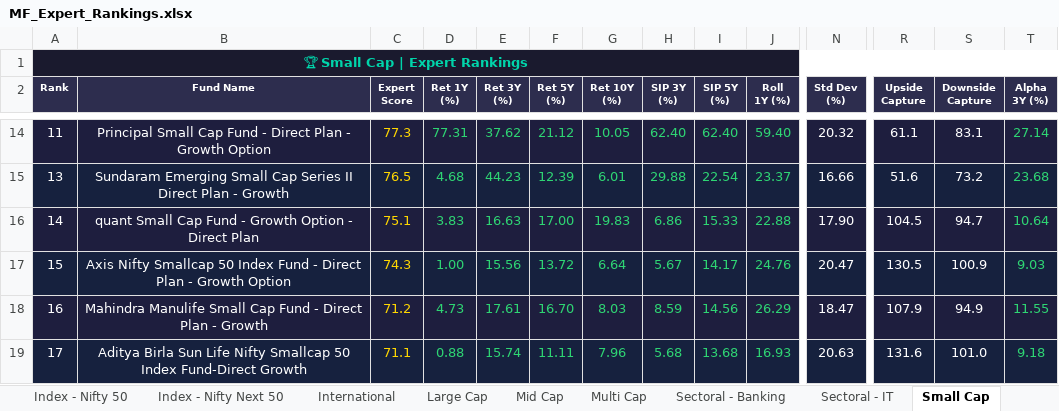
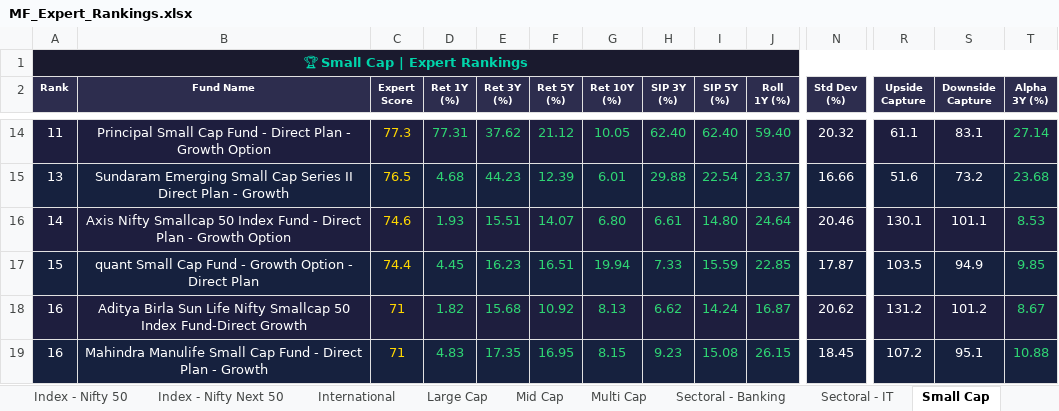
Before and after one commit to myfinancialria/mf-data-fetcher, an Excel workbook: output/MF_Expert_Rankings.xlsx, sheet Small Cap, drawn as a sheet; only a part is shown, gaps mark what is left out; values as stored, in another font and other column widths than the file's, no borders; removed rows and columns are numbered as before the commit, all else as after; rows hold the shown columns only; the diff covers the shown part only; the diff names each change by its address in the sheet, - before the commit and + after, or states it on an @@ line.

```diff
--- a/output/MF_Expert_Rankings.xlsx (sheet Small Cap)
+++ b/output/MF_Expert_Rankings.xlsx (sheet Small Cap)
-row 16: 14 | quant Small Cap Fund - Growth Option - Direct Plan | 75.1 | 3.83 | 16.63 | 17.00 | 19.83 | 6.86 | 15.33 | 22.88 | 17.90 | 104.5 | 94.7 | 10.64
-A16 (Rank): 15
+A16 (Rank): 14
-C16 (Expert Score): 74.3
+C16 (Expert Score): 74.6
-D16 (Ret 1Y (%)): 1.00
+D16 (Ret 1Y (%)): 1.93
-E16 (Ret 3Y (%)): 15.56
+E16 (Ret 3Y (%)): 15.51
-F16 (Ret 5Y (%)): 13.72
+F16 (Ret 5Y (%)): 14.07
-G16 (Ret 10Y (%)): 6.64
+G16 (Ret 10Y (%)): 6.80
-H16 (SIP 3Y (%)): 5.67
+H16 (SIP 3Y (%)): 6.61
-I16 (SIP 5Y (%)): 14.17
+I16 (SIP 5Y (%)): 14.80
-J16 (Roll 1Y (%)): 24.76
+J16 (Roll 1Y (%)): 24.64
-N16 (Std Dev (%)): 20.47
+N16 (Std Dev (%)): 20.46
-R16 (Upside Capture): 130.5
+R16 (Upside Capture): 130.1
-S16 (Downside Capture): 100.9
+S16 (Downside Capture): 101.1
-T16 (Alpha 3Y (%)): 9.03
+T16 (Alpha 3Y (%)): 8.53
+row 17: 15 | quant Small Cap Fund - Growth Option - Direct Plan | 74.4 | 4.45 | 16.23 | 16.51 | 19.94 | 7.33 | 15.59 | 22.85 | 17.87 | 103.5 | 94.9 | 9.85
+row 18: 16 | Aditya Birla Sun Life Nifty Smallcap 50 Index Fund-Direct Growth | 71 | 1.82 | 15.68 | 10.92 | 8.13 | 6.62 | 14.24 | 16.87 | 20.62 | 131.2 | 101.2 | 8.67
-C19 (Expert Score): 71.2
+C19 (Expert Score): 71
-D19 (Ret 1Y (%)): 4.73
+D19 (Ret 1Y (%)): 4.83
-E19 (Ret 3Y (%)): 17.61
+E19 (Ret 3Y (%)): 17.35
-F19 (Ret 5Y (%)): 16.70
+F19 (Ret 5Y (%)): 16.95
-G19 (Ret 10Y (%)): 8.03
+G19 (Ret 10Y (%)): 8.15
-H19 (SIP 3Y (%)): 8.59
+H19 (SIP 3Y (%)): 9.23
-I19 (SIP 5Y (%)): 14.56
+I19 (SIP 5Y (%)): 15.08
-J19 (Roll 1Y (%)): 26.29
+J19 (Roll 1Y (%)): 26.15
-N19 (Std Dev (%)): 18.47
+N19 (Std Dev (%)): 18.45
-R19 (Upside Capture): 107.9
+R19 (Upside Capture): 107.2
-S19 (Downside Capture): 94.9
+S19 (Downside Capture): 95.1
-T19 (Alpha 3Y (%)): 11.55
+T19 (Alpha 3Y (%)): 10.88
-row 19: 17 | Aditya Birla Sun Life Nifty Smallcap 50 Index Fund-Direct Growth | 71.1 | 0.88 | 15.74 | 11.11 | 7.96 | 5.68 | 13.68 | 16.93 | 20.63 | 131.6 | 101.0 | 9.18
```
Also changed, not shown: 14 added rows, 14 removed rows, 714 edited cells and cell formats elsewhere in this sheet, sheet Mid Cap, sheet Sectoral - Banking, sheet Flexi Cap, sheet Balanced Advantage, sheet ELSS, sheet Large Cap, 11 more sheets, 5 other files.
